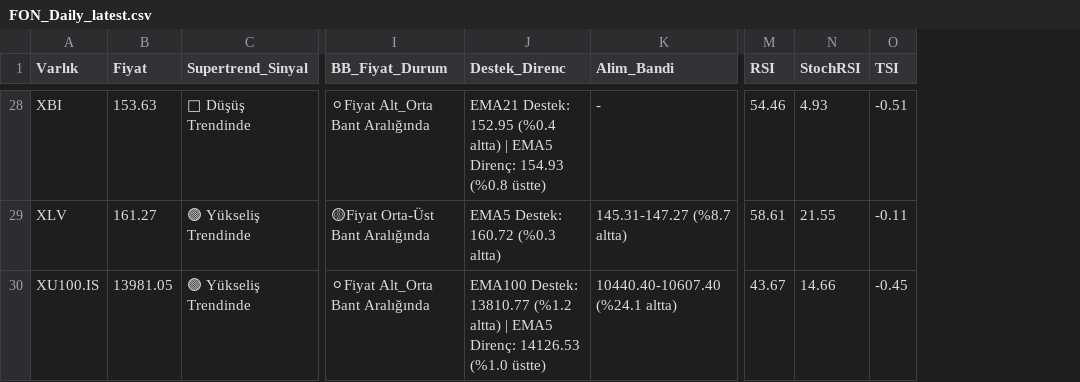
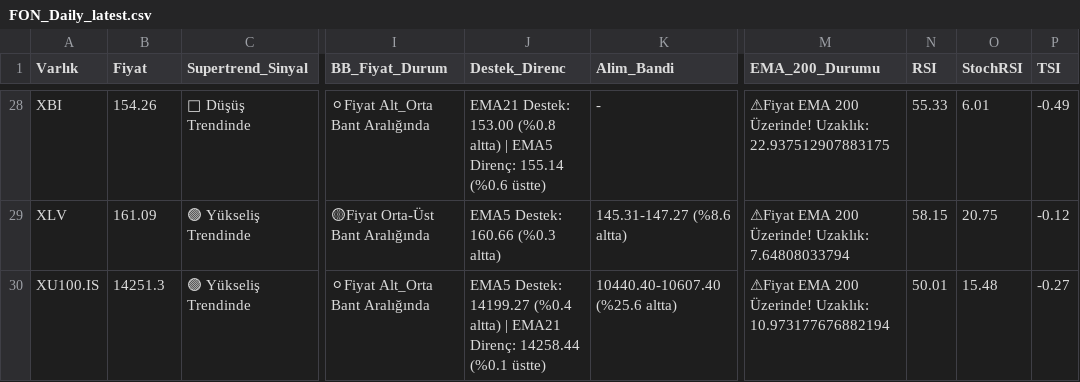
Before and after one commit to Enesaksan/financial_analysis, a CSV file: raporlar/FON_Daily_latest.csv, drawn as a sheet; only a part is shown, gaps mark what is left out; addresses are those after the commit; the diff covers the shown part only; the diff names each change by its address in the sheet, - before the commit and + after, or states it on an @@ line.

```diff
--- a/raporlar/FON_Daily_latest.csv
+++ b/raporlar/FON_Daily_latest.csv
+column M (EMA_200_Durumu), rows 28-30: ⚠Fiyat EMA 200 Üzerinde! Uzaklık: 22.937512907883175 | ⚠Fiyat EMA 200 Üzerinde! Uzaklık: 7.64808033794 | ⚠Fiyat EMA 200 Üzerinde! Uzaklık: 10.973177676882194
-B28 (Fiyat): 153.63
+B28 (Fiyat): 154.26
-J28 (Destek_Direnc): EMA21 Destek: 152.95 (%0.4 altta) | EMA5 Direnç: 154.93 (%0.8 üstte)
+J28 (Destek_Direnc): EMA21 Destek: 153.00 (%0.8 altta) | EMA5 Direnç: 155.14 (%0.6 üstte)
-N28 (RSI): 54.46
+N28 (RSI): 55.33
-O28 (StochRSI): 4.93
+O28 (StochRSI): 6.01
-P28 (TSI): -0.51
+P28 (TSI): -0.49
-B29 (Fiyat): 161.27
+B29 (Fiyat): 161.09
-J29 (Destek_Direnc): EMA5 Destek: 160.72 (%0.3 altta)
+J29 (Destek_Direnc): EMA5 Destek: 160.66 (%0.3 altta)
-K29 (Alim_Bandi): 145.31-147.27 (%8.7 altta)
+K29 (Alim_Bandi): 145.31-147.27 (%8.6 altta)
-N29 (RSI): 58.61
+N29 (RSI): 58.15
-O29 (StochRSI): 21.55
+O29 (StochRSI): 20.75
-P29 (TSI): -0.11
+P29 (TSI): -0.12
-B30 (Fiyat): 13981.05
+B30 (Fiyat): 14251.3
-J30 (Destek_Direnc): EMA100 Destek: 13810.77 (%1.2 altta) | EMA5 Direnç: 14126.53 (%1.0 üstte)
+J30 (Destek_Direnc): EMA5 Destek: 14199.27 (%0.4 altta) | EMA21 Direnç: 14258.44 (%0.1 üstte)
-K30 (Alim_Bandi): 10440.40-10607.40 (%24.1 altta)
+K30 (Alim_Bandi): 10440.40-10607.40 (%25.6 altta)
-N30 (RSI): 43.67
+N30 (RSI): 50.01
-O30 (StochRSI): 14.66
+O30 (StochRSI): 15.48
-P30 (TSI): -0.45
+P30 (TSI): -0.27
```
Also changed, not shown: 120 edited cells elsewhere in this file, raporlar/ABD_Daily_latest.csv, raporlar/gecmis/ABD_Daily_gecmis.csv, 6 other files.
